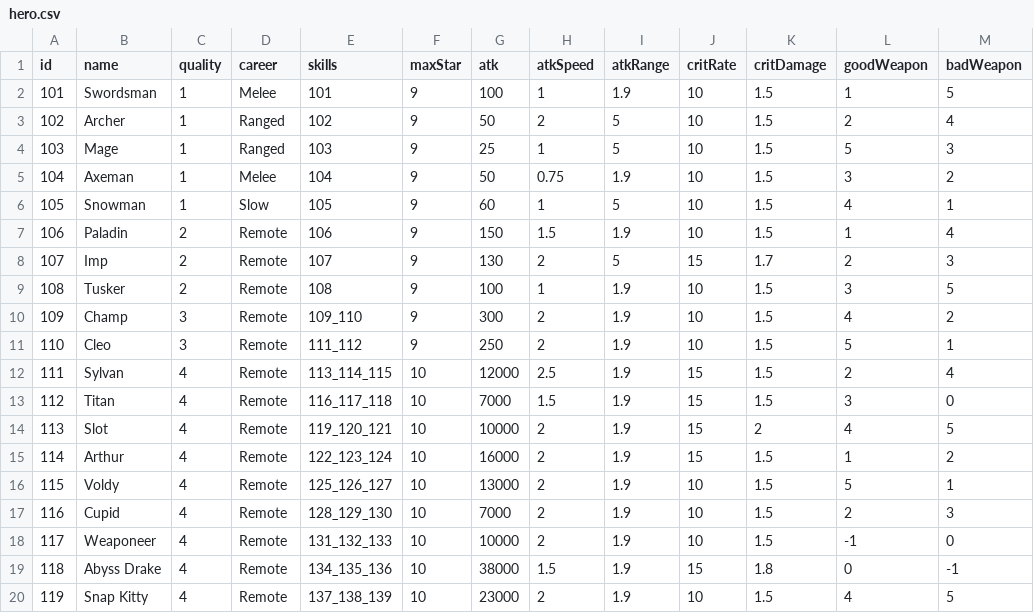
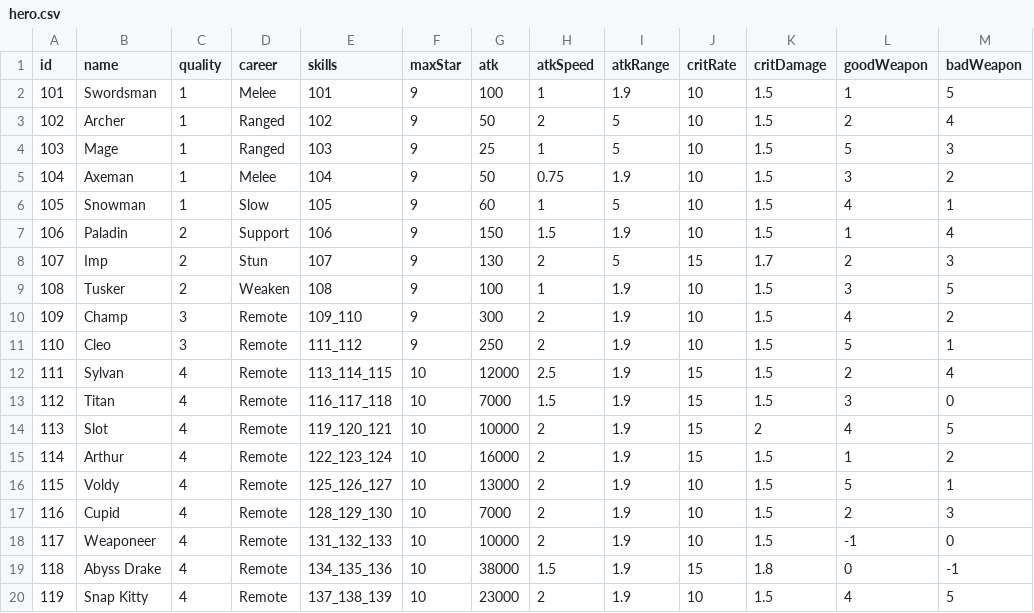
Before and after one commit to coder-hp/MergeDefense, a CSV file: MergeDefense/Assets/Excel/hero.csv, drawn as a sheet.

```diff
--- a/MergeDefense/Assets/Excel/hero.csv
+++ b/MergeDefense/Assets/Excel/hero.csv
@@ -6,5 +6,5 @@ id,name,quality,career,skills,maxStar,atk,atkSpeed,atkRange,critRate,critDamage,
 105,Snowman,1,Slow,105,9,60,1,5,10,1.5,4,1
-106,Paladin,2,Remote,106,9,150,1.5,1.9,10,1.5,1,4
-107,Imp,2,Remote,107,9,130,2,5,15,1.7,2,3
-108,Tusker,2,Remote,108,9,100,1,1.9,10,1.5,3,5
+106,Paladin,2,Support,106,9,150,1.5,1.9,10,1.5,1,4
+107,Imp,2,Stun,107,9,130,2,5,15,1.7,2,3
+108,Tusker,2,Weaken,108,9,100,1,1.9,10,1.5,3,5
 109,Champ,3,Remote,109_110,9,300,2,1.9,10,1.5,4,2
```
Also changed, not shown: 1 other file.
